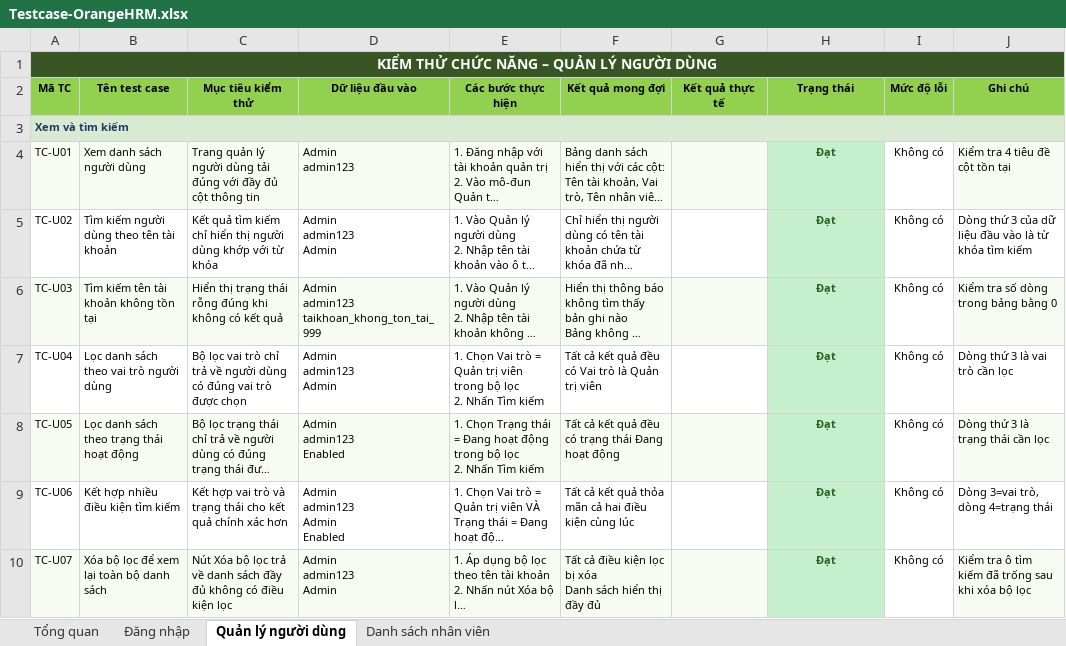
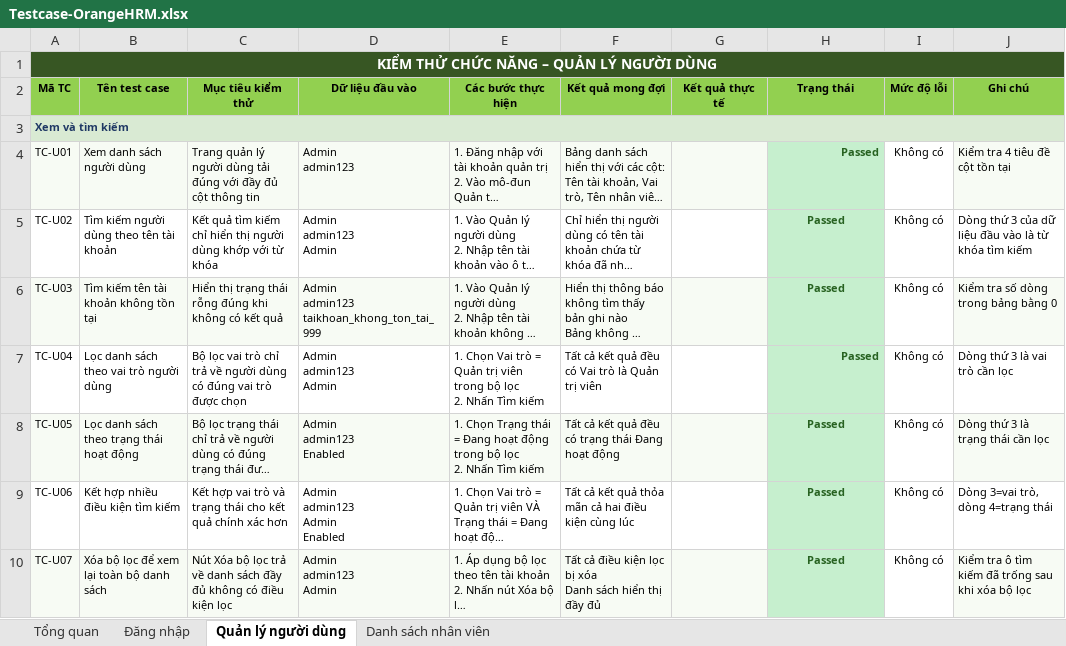
Before and after one commit to duongduyy004/orangehrm-playwright-e2e, an Excel workbook: Testcase-OrangeHRM.xlsx, sheet Quản lý người dùng, drawn as a sheet; only a part is shown; long unchanged cells end in …; values as stored, in another font and other column widths than the file's, no borders; charts and pictures not drawn; the diff covers the shown part only; the diff names each change by its address in the sheet, - before the commit and + after, or states it on an @@ line.

```diff
--- a/Testcase-OrangeHRM.xlsx (sheet Quản lý người dùng)
+++ b/Testcase-OrangeHRM.xlsx (sheet Quản lý người dùng)
-H4:H10 (Trạng thái): Đạt
+H4:H10 (Trạng thái): Passed
-H4 alignment: center
+H4 alignment: right
-H7 alignment: center
+H7 alignment: right
```
Also changed, not shown: 1 added row, 14 edited cells and cell formats elsewhere in this sheet.
